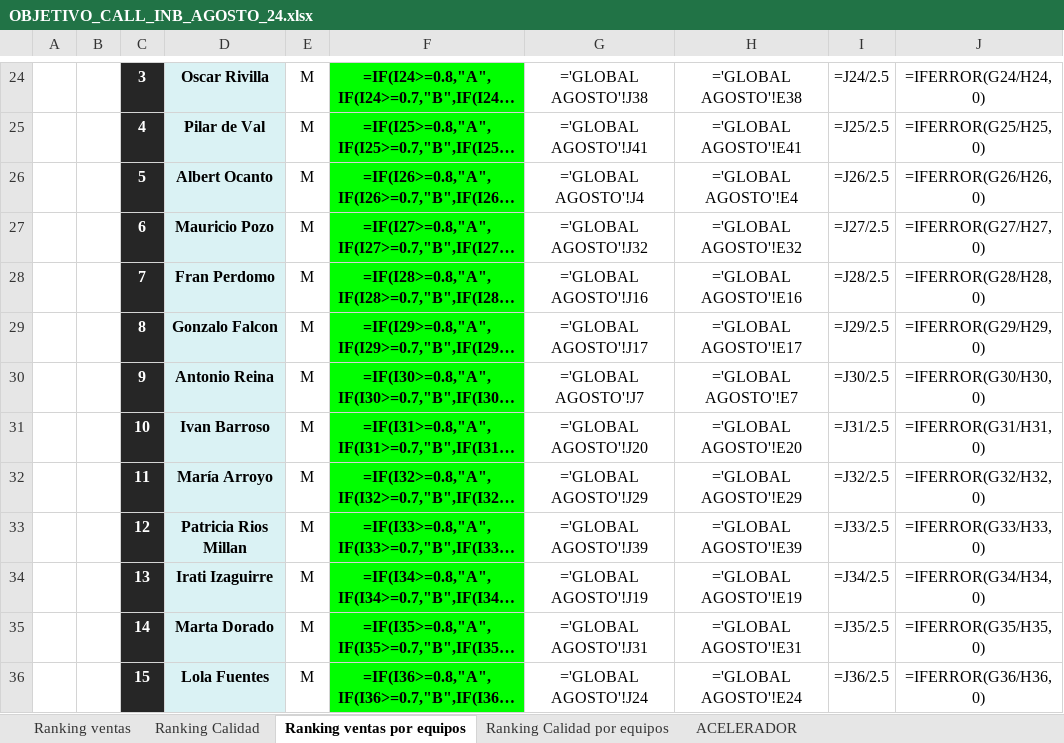
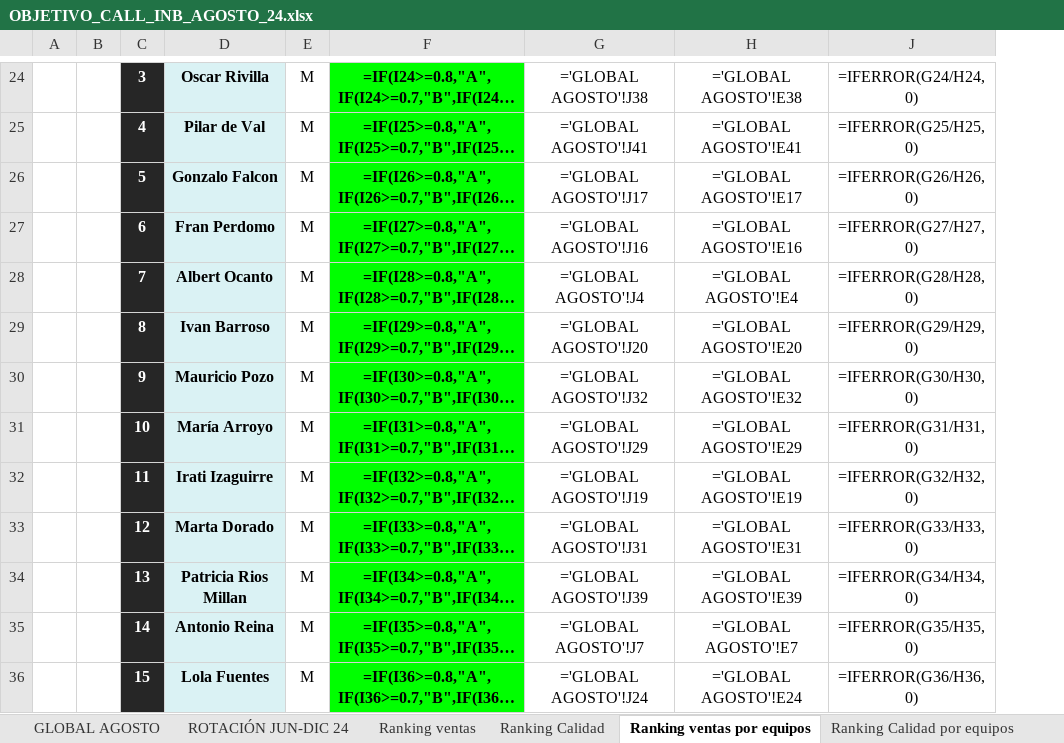
Before and after one commit to cefeidas/Finetwork-Automation, an Excel workbook: inbound/OBJETIVO_CALL_INB_AGOSTO_24.xlsx, sheet Ranking ventas por equipos, drawn as a sheet; only a part is shown, gaps mark what is left out; long unchanged cells end in …; values as stored, in another font and other column widths than the file's, no borders; formulas without a stored value are shown as written; conditional formats not drawn; the diff covers the shown part only; the diff names each change by its address in the sheet, - before the commit and + after, or states it on an @@ line.

```diff
--- a/inbound/OBJETIVO_CALL_INB_AGOSTO_24.xlsx (sheet Ranking ventas por equipos)
+++ b/inbound/OBJETIVO_CALL_INB_AGOSTO_24.xlsx (sheet Ranking ventas por equipos)
@@ sheet tab unhidden: GLOBAL AGOSTO @@
@@ sheet tab unhidden: ROTACIÓN JUN-DIC 24 @@
@@ column I hidden, rows 24-36: =J24/2.5 | =J25/2.5 | =J26/2.5 | =J27/2.5 | =J28/2.5 | =J29/2.5 | =J30/2.5 | =J31/2.5 | =J32/2.5 | =J33/2.5 | =J34/2.5 | =J35/2.5 | =J36/2.5 @@
-D26: Albert Ocanto
+D26: Gonzalo Falcon
-G26: ='GLOBAL AGOSTO'!J4
+G26: ='GLOBAL AGOSTO'!J17
-H26: ='GLOBAL AGOSTO'!E4
+H26: ='GLOBAL AGOSTO'!E17
-D27: Mauricio Pozo
+D27: Fran Perdomo
-G27: ='GLOBAL AGOSTO'!J32
+G27: ='GLOBAL AGOSTO'!J16
-H27: ='GLOBAL AGOSTO'!E32
+H27: ='GLOBAL AGOSTO'!E16
-D28: Fran Perdomo
+D28: Albert Ocanto
-G28: ='GLOBAL AGOSTO'!J16
+G28: ='GLOBAL AGOSTO'!J4
-H28: ='GLOBAL AGOSTO'!E16
+H28: ='GLOBAL AGOSTO'!E4
-D29: Gonzalo Falcon
+D29: Ivan Barroso
-G29: ='GLOBAL AGOSTO'!J17
+G29: ='GLOBAL AGOSTO'!J20
-H29: ='GLOBAL AGOSTO'!E17
+H29: ='GLOBAL AGOSTO'!E20
-D30: Antonio Reina
+D30: Mauricio Pozo
-G30: ='GLOBAL AGOSTO'!J7
+G30: ='GLOBAL AGOSTO'!J32
-H30: ='GLOBAL AGOSTO'!E7
+H30: ='GLOBAL AGOSTO'!E32
-D31: Ivan Barroso
+D31: María Arroyo
-G31: ='GLOBAL AGOSTO'!J20
+G31: ='GLOBAL AGOSTO'!J29
-H31: ='GLOBAL AGOSTO'!E20
+H31: ='GLOBAL AGOSTO'!E29
-D32: María Arroyo
+D32: Irati Izaguirre
-G32: ='GLOBAL AGOSTO'!J29
+G32: ='GLOBAL AGOSTO'!J19
-H32: ='GLOBAL AGOSTO'!E29
+H32: ='GLOBAL AGOSTO'!E19
-D33: Patricia Rios Millan
+D33: Marta Dorado
-G33: ='GLOBAL AGOSTO'!J39
+G33: ='GLOBAL AGOSTO'!J31
-H33: ='GLOBAL AGOSTO'!E39
+H33: ='GLOBAL AGOSTO'!E31
-D34: Irati Izaguirre
+D34: Patricia Rios Millan
-G34: ='GLOBAL AGOSTO'!J19
+G34: ='GLOBAL AGOSTO'!J39
-H34: ='GLOBAL AGOSTO'!E19
+H34: ='GLOBAL AGOSTO'!E39
-D35: Marta Dorado
+D35: Antonio Reina
-G35: ='GLOBAL AGOSTO'!J31
+G35: ='GLOBAL AGOSTO'!J7
-H35: ='GLOBAL AGOSTO'!E31
+H35: ='GLOBAL AGOSTO'!E7
```
Also changed, not shown: 1 removed row and 51 edited cells elsewhere in this sheet, sheet Ranking Calidad, sheet Ranking ventas, sheet Ranking Calidad por equipos, sheet ACELERADOR, other sheet tabs, charts or pictures, 5 other files.
